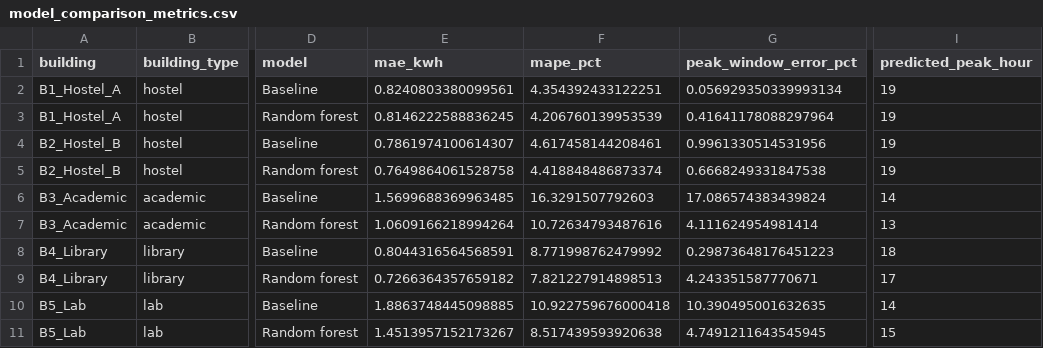
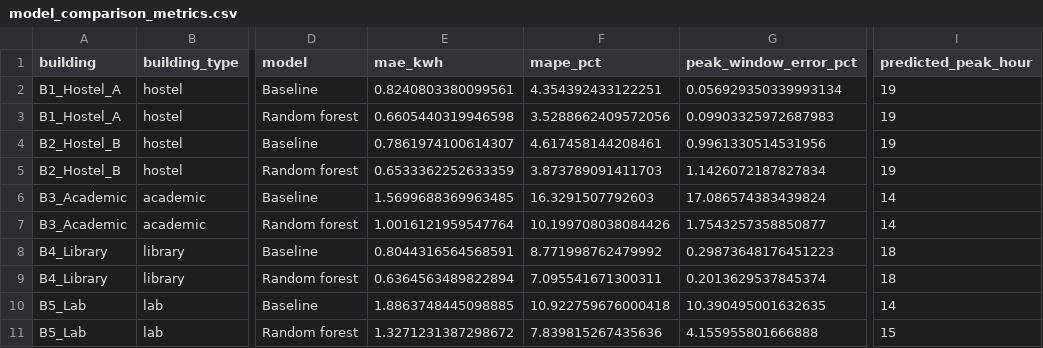
Before and after one commit to AkshatAgrawal946/tanacious, a CSV file: data/processed/model_comparison_metrics.csv, drawn as a sheet; only a part is shown, gaps mark what is left out; the diff names each change by its address in the sheet, - before the commit and + after, or states it on an @@ line.

```diff
--- a/data/processed/model_comparison_metrics.csv
+++ b/data/processed/model_comparison_metrics.csv
-E3 (mae_kwh): 0.8146222588836245
+E3 (mae_kwh): 0.6605440319946598
-F3 (mape_pct): 4.206760139953539
+F3 (mape_pct): 3.5288662409572056
-G3 (peak_window_error_pct): 0.41641178088297964
+G3 (peak_window_error_pct): 0.09903325972687983
-E5 (mae_kwh): 0.7649864061528758
+E5 (mae_kwh): 0.6533362252633359
-F5 (mape_pct): 4.418848486873374
+F5 (mape_pct): 3.873789091411703
-G5 (peak_window_error_pct): 0.6668249331847538
+G5 (peak_window_error_pct): 1.1426072187827834
-E7 (mae_kwh): 1.0609166218994264
+E7 (mae_kwh): 1.0016121959547764
-F7 (mape_pct): 10.72634793487616
+F7 (mape_pct): 10.199708038084426
-G7 (peak_window_error_pct): 4.111624954981414
+G7 (peak_window_error_pct): 1.7543257358850877
-I7 (predicted_peak_hour): 13
+I7 (predicted_peak_hour): 14
-E9 (mae_kwh): 0.7266364357659182
+E9 (mae_kwh): 0.6364563489822894
-F9 (mape_pct): 7.821227914898513
+F9 (mape_pct): 7.095541671300311
-G9 (peak_window_error_pct): 4.243351587770671
+G9 (peak_window_error_pct): 0.2013629537845374
-I9 (predicted_peak_hour): 17
+I9 (predicted_peak_hour): 18
-E11 (mae_kwh): 1.4513957152173267
+E11 (mae_kwh): 1.3271231387298672
-F11 (mape_pct): 8.517439593920638
+F11 (mape_pct): 7.839815267435636
-G11 (peak_window_error_pct): 4.7491211643545945
+G11 (peak_window_error_pct): 4.155955801666888
```
Also changed, not shown: 3 other files.
